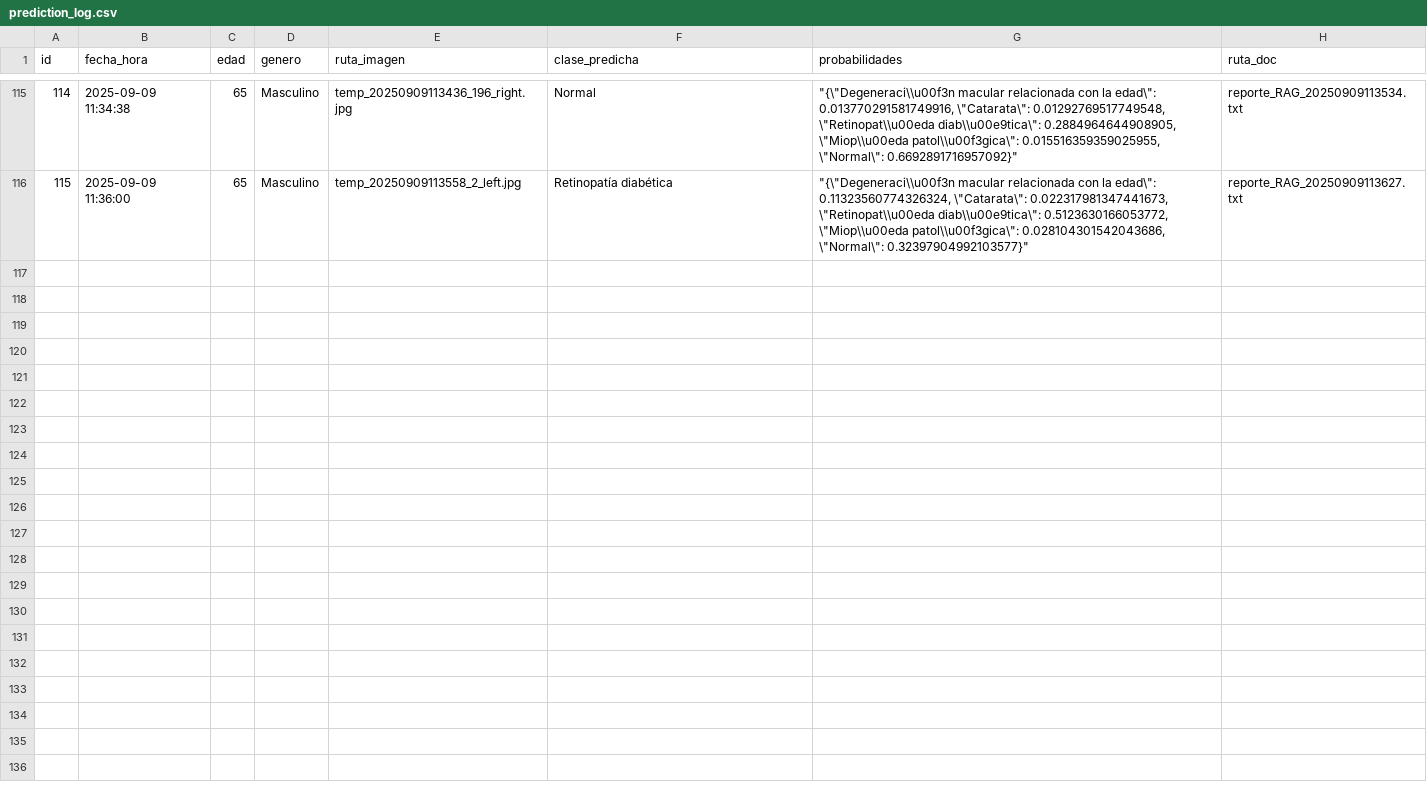
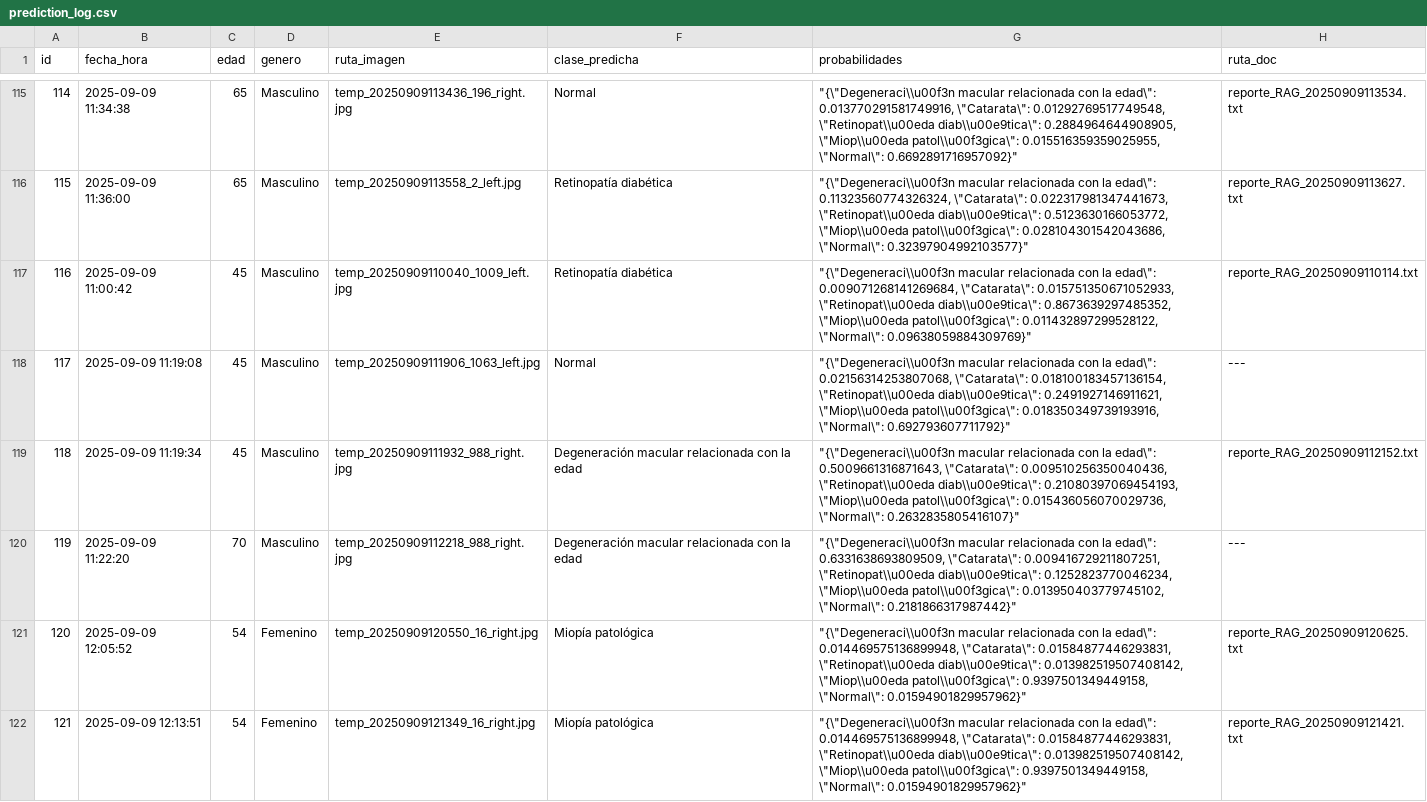
Before and after one commit to Leticia2512/Proyecto-Final-Bootcamp-KeepCoding, a CSV file: app/prediction_log.csv, drawn as a sheet; only a part is shown, gaps mark what is left out; the diff covers the shown part only.

```diff
--- a/app/prediction_log.csv
+++ b/app/prediction_log.csv
@@ -116 +116,7 @@ id,fecha_hora,edad,genero,ruta_imagen,clase_predicha,probabilidades,ruta_doc
 115,2025-09-09 11:36:00,65,Masculino,temp_20250909113558_2_left.jpg,Retinopatía diabética,"""{\""Degeneraci\\u00f3n macular relacionada con la edad\"": 0.11323560774326324, \""Catarata\"": 0.022317981347441673, \""Retinopat\\u00eda diab\\u00e9tica\"": 0.5123630166053772, \""Miop\\u00eda patol\\u00f3gica\"": 0.028104301542043686, \""Normal\"": 0.32397904992103577}""",reporte_RAG_20250909113627.txt
+116,2025-09-09 11:00:42,45,Masculino,temp_20250909110040_1009_left.jpg,Retinopatía diabética,"""{\""Degeneraci\\u00f3n macular relacionada con la edad\"": 0.009071268141269684, \""Catarata\"": 0.015751350671052933, \""Retinopat\\u00eda diab\\u00e9tica\"": 0.8673639297485352, \""Miop\\u00eda patol\\u00f3gica\"": 0.011432897299528122, \""Normal\"": 0.09638059884309769}""",reporte_RAG_20250909110114.txt
+117,2025-09-09 11:19:08,45,Masculino,temp_20250909111906_1063_left.jpg,Normal,"""{\""Degeneraci\\u00f3n macular relacionada con la edad\"": 0.02156314253807068, \""Catarata\"": 0.018100183457136154, \""Retinopat\\u00eda diab\\u00e9tica\"": 0.2491927146911621, \""Miop\\u00eda patol\\u00f3gica\"": 0.018350349739193916, \""Normal\"": 0.692793607711792}""",---
+118,2025-09-09 11:19:34,45,Masculino,temp_20250909111932_988_right.jpg,Degeneración macular relacionada con la edad,"""{\""Degeneraci\\u00f3n macular relacionada con la edad\"": 0.5009661316871643, \""Catarata\"": 0.009510256350040436, \""Retinopat\\u00eda diab\\u00e9tica\"": 0.21080397069454193, \""Miop\\u00eda patol\\u00f3gica\"": 0.015436056070029736, \""Normal\"": 0.2632835805416107}""",reporte_RAG_20250909112152.txt
+119,2025-09-09 11:22:20,70,Masculino,temp_20250909112218_988_right.jpg,Degeneración macular relacionada con la edad,"""{\""Degeneraci\\u00f3n macular relacionada con la edad\"": 0.6331638693809509, \""Catarata\"": 0.009416729211807251, \""Retinopat\\u00eda diab\\u00e9tica\"": 0.1252823770046234, \""Miop\\u00eda patol\\u00f3gica\"": 0.013950403779745102, \""Normal\"": 0.2181866317987442}""",---
+120,2025-09-09 12:05:52,54,Femenino,temp_20250909120550_16_right.jpg,Miopía patológica,"""{\""Degeneraci\\u00f3n macular relacionada con la edad\"": 0.014469575136899948, \""Catarata\"": 0.01584877446293831, \""Retinopat\\u00eda diab\\u00e9tica\"": 0.013982519507408142, \""Miop\\u00eda patol\\u00f3gica\"": 0.9397501349449158, \""Normal\"": 0.01594901829957962}""",reporte_RAG_20250909120625.txt
+121,2025-09-09 12:13:51,54,Femenino,temp_20250909121349_16_right.jpg,Miopía patológica,"""{\""Degeneraci\\u00f3n macular relacionada con la edad\"": 0.014469575136899948, \""Catarata\"": 0.01584877446293831, \""Retinopat\\u00eda diab\\u00e9tica\"": 0.013982519507408142, \""Miop\\u00eda patol\\u00f3gica\"": 0.9397501349449158, \""Normal\"": 0.01594901829957962}""",reporte_RAG_20250909121421.txt
```
Also changed, not shown: 5 added rows elsewhere in this file, 20 other files.
